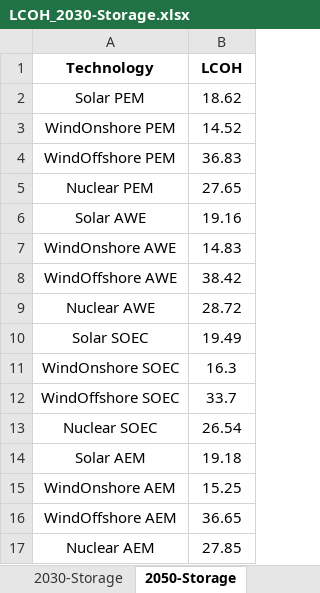
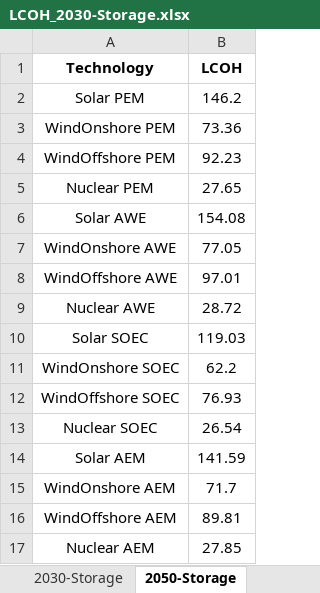
Before and after one commit to BrenoPimentel/LCOH, an Excel workbook: excel_file/LCOH_2030-Storage.xlsx, sheet 2050-Storage, drawn as a sheet; values as stored, in another font and other column widths than the file's, no borders; the diff names each change by its address in the sheet, - before the commit and + after, or states it on an @@ line.

```diff
--- a/excel_file/LCOH_2030-Storage.xlsx (sheet 2050-Storage)
+++ b/excel_file/LCOH_2030-Storage.xlsx (sheet 2050-Storage)
-B2 (LCOH): 18.62
+B2 (LCOH): 146.2
-B3 (LCOH): 14.52
+B3 (LCOH): 73.36
-B4 (LCOH): 36.83
+B4 (LCOH): 92.23
-B6 (LCOH): 19.16
+B6 (LCOH): 154.08
-B7 (LCOH): 14.83
+B7 (LCOH): 77.05
-B8 (LCOH): 38.42
+B8 (LCOH): 97.01
-B10 (LCOH): 19.49
+B10 (LCOH): 119.03
-B11 (LCOH): 16.3
+B11 (LCOH): 62.2
-B12 (LCOH): 33.7
+B12 (LCOH): 76.93
-B14 (LCOH): 19.18
+B14 (LCOH): 141.59
-B15 (LCOH): 15.25
+B15 (LCOH): 71.7
-B16 (LCOH): 36.65
+B16 (LCOH): 89.81
```
Also changed, not shown: sheet 2030-Storage, sheet Present-Storage, excel_file/LCOH_2050-Storage.xlsx, excel_file/LCOH_Present-Storage.xlsx, 8 other files.
